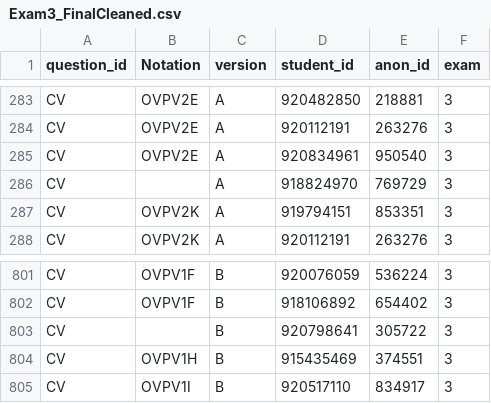
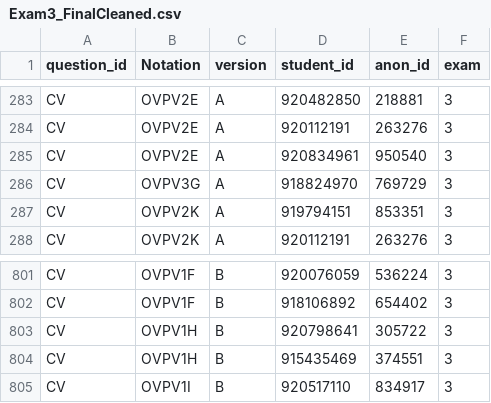
Before and after one commit to SydWood13/MC_data_cleaning, a CSV file: W23 Rubric Item Data/Exam3_FinalCleaned.csv, drawn as a sheet; only a part is shown, gaps mark what is left out.

```diff
--- a/W23 Rubric Item Data/Exam3_FinalCleaned.csv
+++ b/W23 Rubric Item Data/Exam3_FinalCleaned.csv
@@ -285,3 +285,3 @@
 "CV","OVPV2E","A",920834961,950540,3
-"CV","","A",918824970,769729,3
+"CV","OVPV3G","A",918824970,769729,3
 "CV","OVPV2K","A",919794151,853351,3
@@ -802,3 +802,3 @@
 "CV","OVPV1F","B",918106892,654402,3
-"CV","","B",920798641,305722,3
+"CV","OVPV1H","B",920798641,305722,3
 "CV","OVPV1H","B",915435469,374551,3
```
Also changed, not shown: W23 Rubric Item Data/Exam1_FinalCleaned.csv, W23 Rubric Item Data/Exam2_FinalCleaned.csv, 5 other files.
